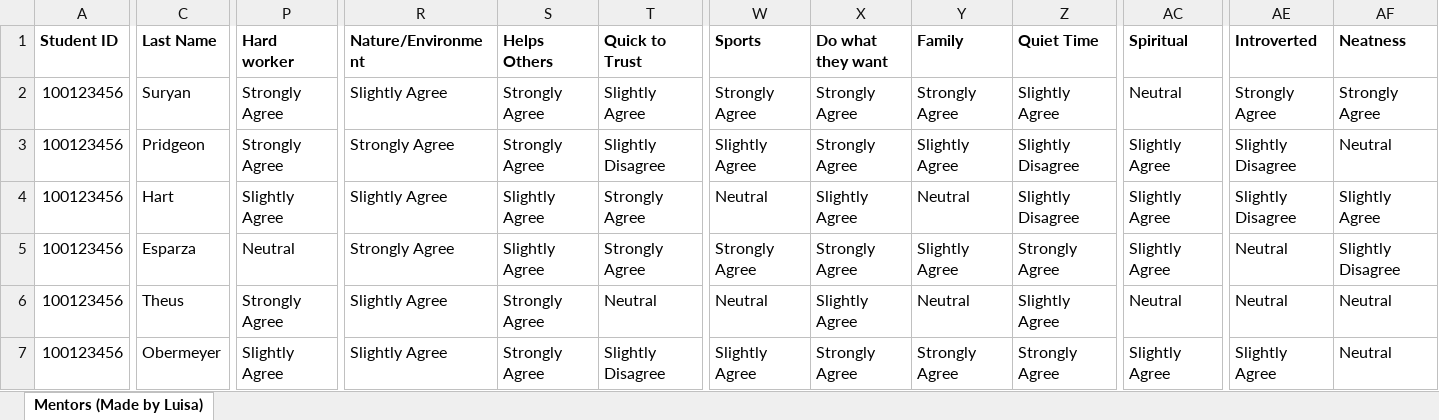
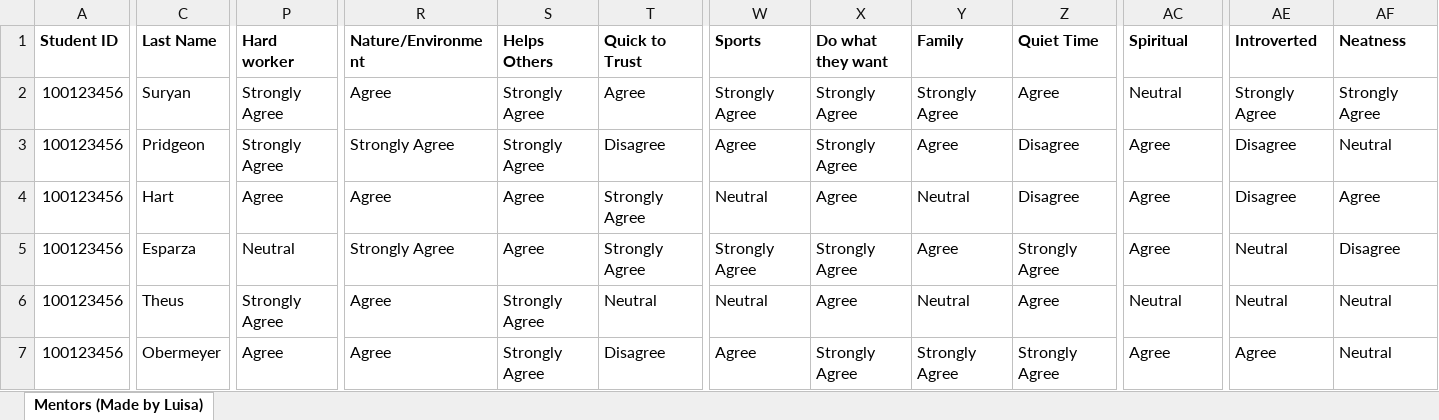
Before and after one commit to luisarojas/student-matching, an Excel workbook: data/mentors.xlsx, sheet Mentors (Made by Luisa), drawn as a sheet; only a part is shown, gaps mark what is left out; values as stored, in another font and other column widths than the file's, no borders; the diff covers the shown part only; the diff names each change by its address in the sheet, - before the commit and + after, or states it on an @@ line.

```diff
--- a/data/mentors.xlsx (sheet Mentors (Made by Luisa))
+++ b/data/mentors.xlsx (sheet Mentors (Made by Luisa))
-R2 (Nature/Environment): Slightly Agree
+R2 (Nature/Environment): Agree
-T2 (Quick to Trust): Slightly Agree
+T2 (Quick to Trust): Agree
-Z2 (Quiet Time): Slightly Agree
+Z2 (Quiet Time): Agree
-T3 (Quick to Trust): Slightly Disagree
+T3 (Quick to Trust): Disagree
-W3 (Sports): Slightly Agree
+W3 (Sports): Agree
-Y3 (Family): Slightly Agree
+Y3 (Family): Agree
-Z3:Z4 (Quiet Time): Slightly Disagree
+Z3:Z4 (Quiet Time): Disagree
-AC3:AC5 (Spiritual): Slightly Agree
+AC3:AC5 (Spiritual): Agree
-AE3:AE4 (Introverted): Slightly Disagree
+AE3:AE4 (Introverted): Disagree
-P4 (Hard worker): Slightly Agree
+P4 (Hard worker): Agree
-R4 (Nature/Environment): Slightly Agree
+R4 (Nature/Environment): Agree
-S4:S5 (Helps Others): Slightly Agree
+S4:S5 (Helps Others): Agree
-X4 (Do what they want): Slightly Agree
+X4 (Do what they want): Agree
-AF4 (Neatness): Slightly Agree
+AF4 (Neatness): Agree
-Y5 (Family): Slightly Agree
+Y5 (Family): Agree
-AF5 (Neatness): Slightly Disagree
+AF5 (Neatness): Disagree
-R6:R7 (Nature/Environment): Slightly Agree
+R6:R7 (Nature/Environment): Agree
-X6 (Do what they want): Slightly Agree
+X6 (Do what they want): Agree
-Z6 (Quiet Time): Slightly Agree
+Z6 (Quiet Time): Agree
-P7 (Hard worker): Slightly Agree
+P7 (Hard worker): Agree
-T7 (Quick to Trust): Slightly Disagree
+T7 (Quick to Trust): Disagree
-W7 (Sports): Slightly Agree
+W7 (Sports): Agree
-AC7 (Spiritual): Slightly Agree
+AC7 (Spiritual): Agree
-AE7 (Introverted): Slightly Agree
+AE7 (Introverted): Agree
```
Also changed, not shown: 609 edited cells elsewhere in this sheet, data/students.xlsx, 7 other files.
